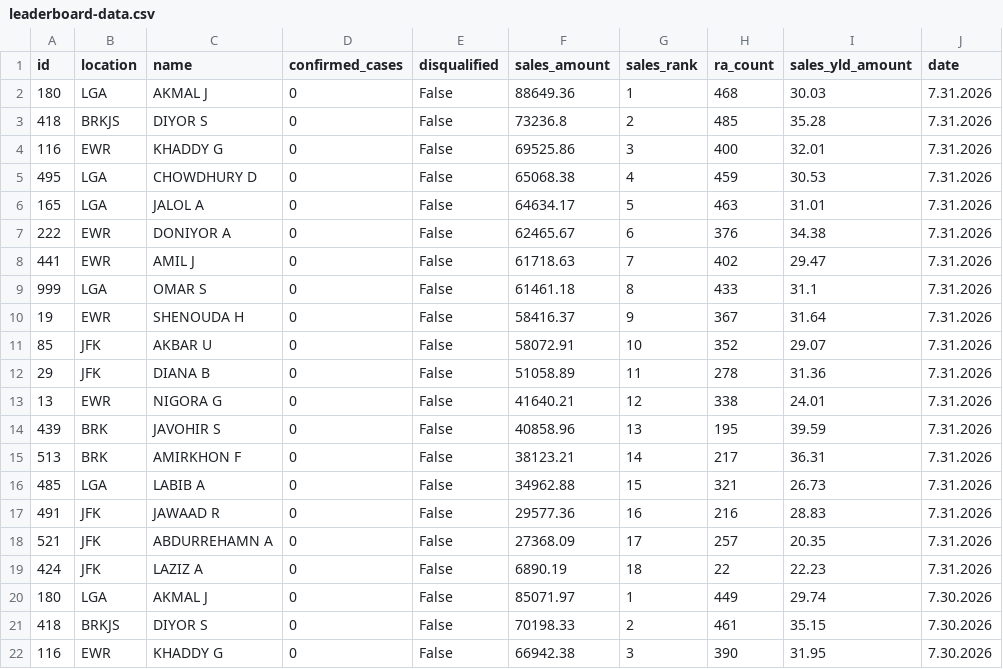
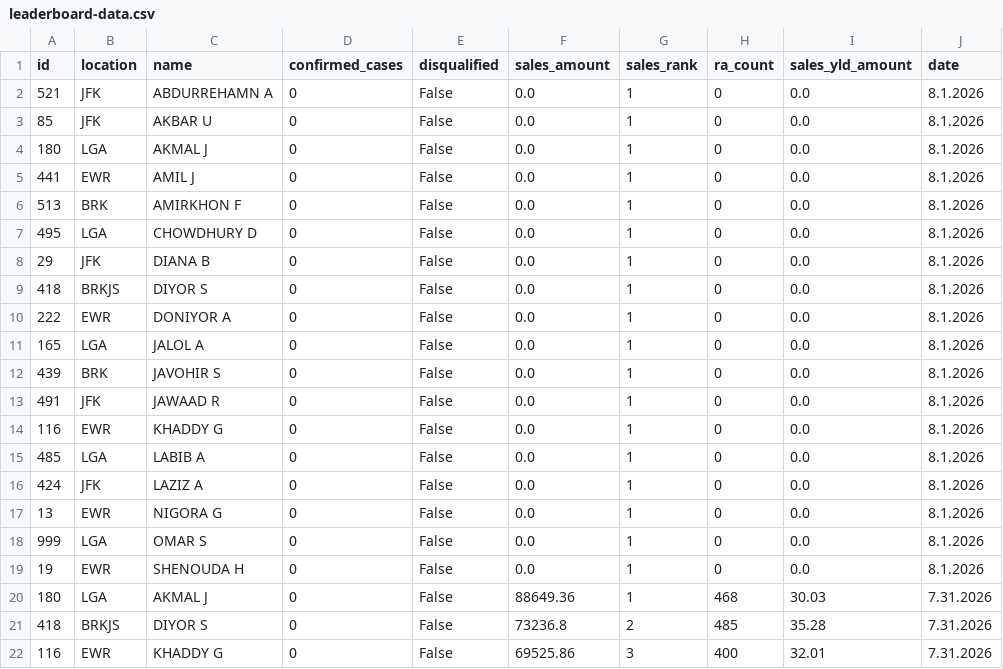
Before and after one commit to robdrivo/drivo-leaderboard, a CSV file: leaderboard-data.csv, drawn as a sheet; only a part is shown; the shorter side is filled out with more unchanged rows.

Commit message:
Update leaderboard data 2026-08-02 07:10:03 EDT

```diff
--- a/leaderboard-data.csv
+++ b/leaderboard-data.csv
@@ -1,2 +1,20 @@
 id,location,name,confirmed_cases,disqualified,sales_amount,sales_rank,ra_count,sales_yld_amount,date
+521,JFK,ABDURREHAMN A,0,False,0.0,1,0,0.0,8.1.2026
+85,JFK,AKBAR U,0,False,0.0,1,0,0.0,8.1.2026
+180,LGA,AKMAL J,0,False,0.0,1,0,0.0,8.1.2026
+441,EWR,AMIL J,0,False,0.0,1,0,0.0,8.1.2026
+513,BRK,AMIRKHON F,0,False,0.0,1,0,0.0,8.1.2026
+495,LGA,CHOWDHURY D,0,False,0.0,1,0,0.0,8.1.2026
+29,JFK,DIANA B,0,False,0.0,1,0,0.0,8.1.2026
+418,BRKJS,DIYOR S,0,False,0.0,1,0,0.0,8.1.2026
+222,EWR,DONIYOR A,0,False,0.0,1,0,0.0,8.1.2026
+165,LGA,JALOL A,0,False,0.0,1,0,0.0,8.1.2026
+439,BRK,JAVOHIR S,0,False,0.0,1,0,0.0,8.1.2026
+491,JFK,JAWAAD R,0,False,0.0,1,0,0.0,8.1.2026
+116,EWR,KHADDY G,0,False,0.0,1,0,0.0,8.1.2026
+485,LGA,LABIB A,0,False,0.0,1,0,0.0,8.1.2026
+424,JFK,LAZIZ A,0,False,0.0,1,0,0.0,8.1.2026
+13,EWR,NIGORA G,0,False,0.0,1,0,0.0,8.1.2026
+999,LGA,OMAR S,0,False,0.0,1,0,0.0,8.1.2026
+19,EWR,SHENOUDA H,0,False,0.0,1,0,0.0,8.1.2026
 180,LGA,AKMAL J,0,False,88649.36,1,468,30.03,7.31.2026
```
Also changed, not shown: 1 other file.
